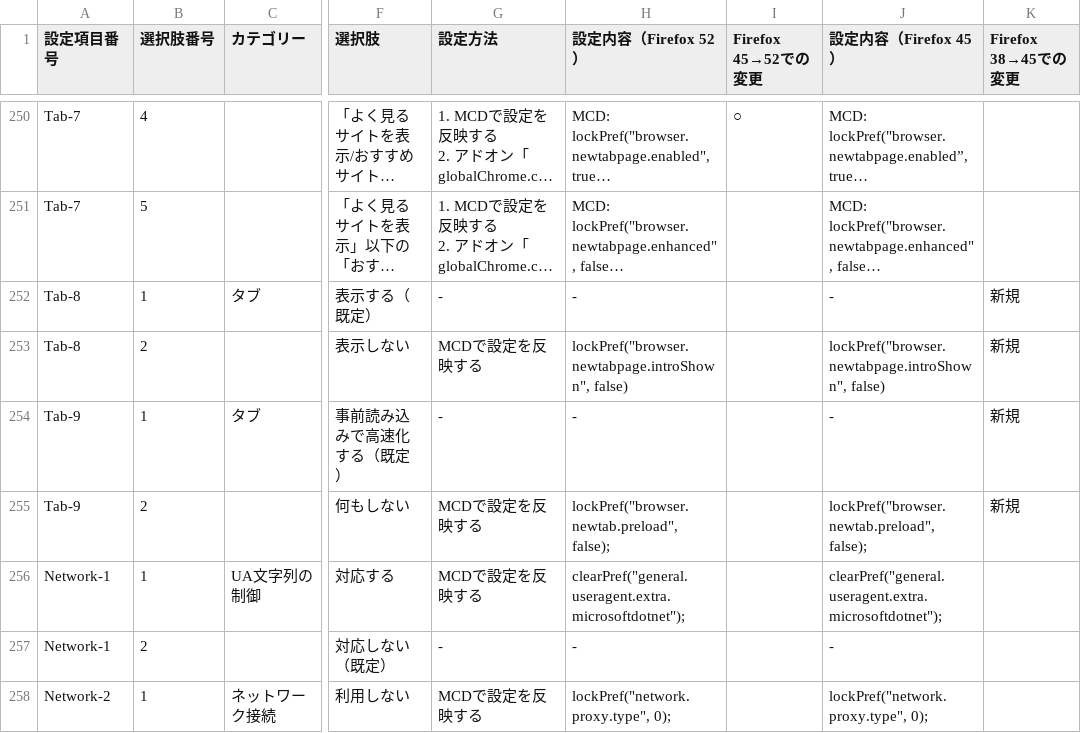
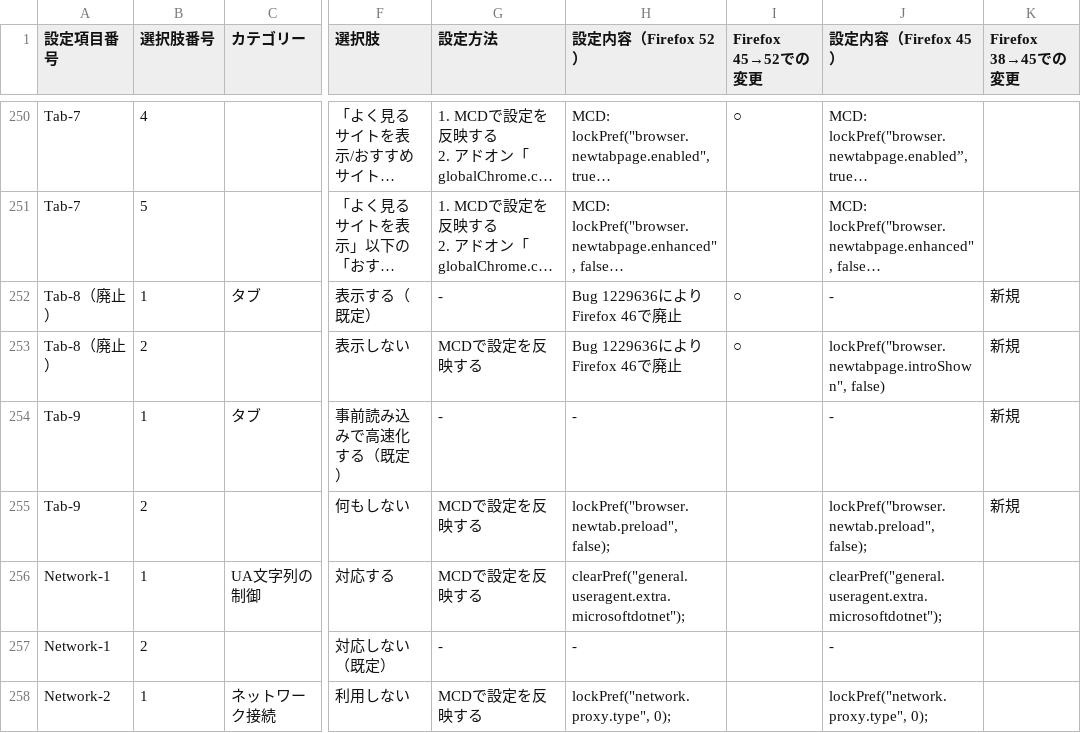
Before and after one commit to isabella232/firefox-support-common, a CSV file: configurations/customization-items.csv, drawn as a sheet; only a part is shown, gaps mark what is left out; long unchanged cells end in …; the diff names each change by its address in the sheet, - before the commit and + after, or states it on an @@ line.

```diff
--- a/configurations/customization-items.csv
+++ b/configurations/customization-items.csv
-A252:A253 (設定項目番号): Tab-8
+A252:A253 (設定項目番号): Tab-8（廃止）
-H252 (設定内容（Firefox 52）): -
+H252 (設定内容（Firefox 52）): Bug 1229636によりFirefox 46で廃止
-I252:I253 (Firefox 45→52での変更): (empty)
+I252:I253 (Firefox 45→52での変更): ○
-H253 (設定内容（Firefox 52）): lockPref("browser.newtabpage.introShown", false)
+H253 (設定内容（Firefox 52）): Bug 1229636によりFirefox 46で廃止
```
Also changed, not shown: 1 other file.
